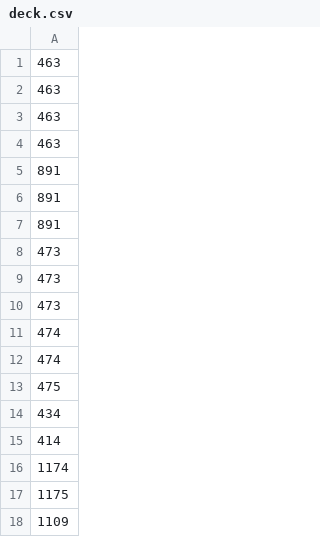
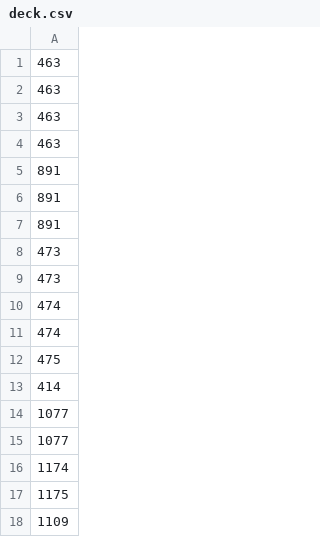
Before and after one commit to dice-2004/pokekka, a CSV file: agents/LocketDonkarasu/deck.csv, drawn as a sheet; only a part is shown.

```diff
--- a/agents/LocketDonkarasu/deck.csv
+++ b/agents/LocketDonkarasu/deck.csv
@@ -9,3 +9,2 @@
 473
-473
 474
@@ -13,4 +12,5 @@
 475
-434
 414
+1077
+1077
 1174
```
Also changed, not shown: 1 other file.
